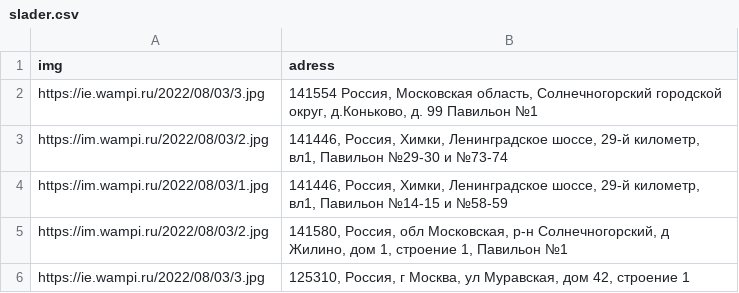
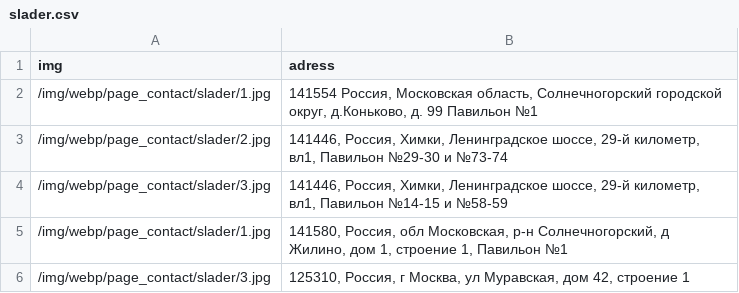
Before and after one commit to Arakyl1/shop-nuxt, a CSV file: content/contact/slader.csv, drawn as a sheet.

```diff
--- a/content/contact/slader.csv
+++ b/content/contact/slader.csv
@@ -1,6 +1,6 @@
 img,adress
-"https://ie.wampi.ru/2022/08/03/3.jpg","141554  Россия, Московская область, Солнечногорский городской округ, д.Коньково, д. 99 Павильон №1"
-"https://im.wampi.ru/2022/08/03/2.jpg","141446, Россия, Химки, Ленинградское шоссе, 29-й километр, вл1, Павильон №29-30 и №73-74"
-"https://im.wampi.ru/2022/08/03/1.jpg","141446, Россия, Химки, Ленинградское шоссе, 29-й километр, вл1, Павильон №14-15 и №58-59"
-"https://im.wampi.ru/2022/08/03/2.jpg","141580, Россия, обл Московская, р-н Солнечногорский, д Жилино, дом 1, строение 1, Павильон №1"
-"https://ie.wampi.ru/2022/08/03/3.jpg","125310, Россия, г Москва, ул Муравская, дом 42, строение 1"
+/img/webp/page_contact/slader/1.jpg,"141554  Россия, Московская область, Солнечногорский городской округ, д.Коньково, д. 99 Павильон №1"
+/img/webp/page_contact/slader/2.jpg,"141446, Россия, Химки, Ленинградское шоссе, 29-й километр, вл1, Павильон №29-30 и №73-74"
+/img/webp/page_contact/slader/3.jpg,"141446, Россия, Химки, Ленинградское шоссе, 29-й километр, вл1, Павильон №14-15 и №58-59"
+/img/webp/page_contact/slader/1.jpg,"141580, Россия, обл Московская, р-н Солнечногорский, д Жилино, дом 1, строение 1, Павильон №1"
+/img/webp/page_contact/slader/3.jpg, "125310, Россия, г Москва, ул Муравская, дом 42, строение 1"
```
Also changed, not shown: 3 other files.
